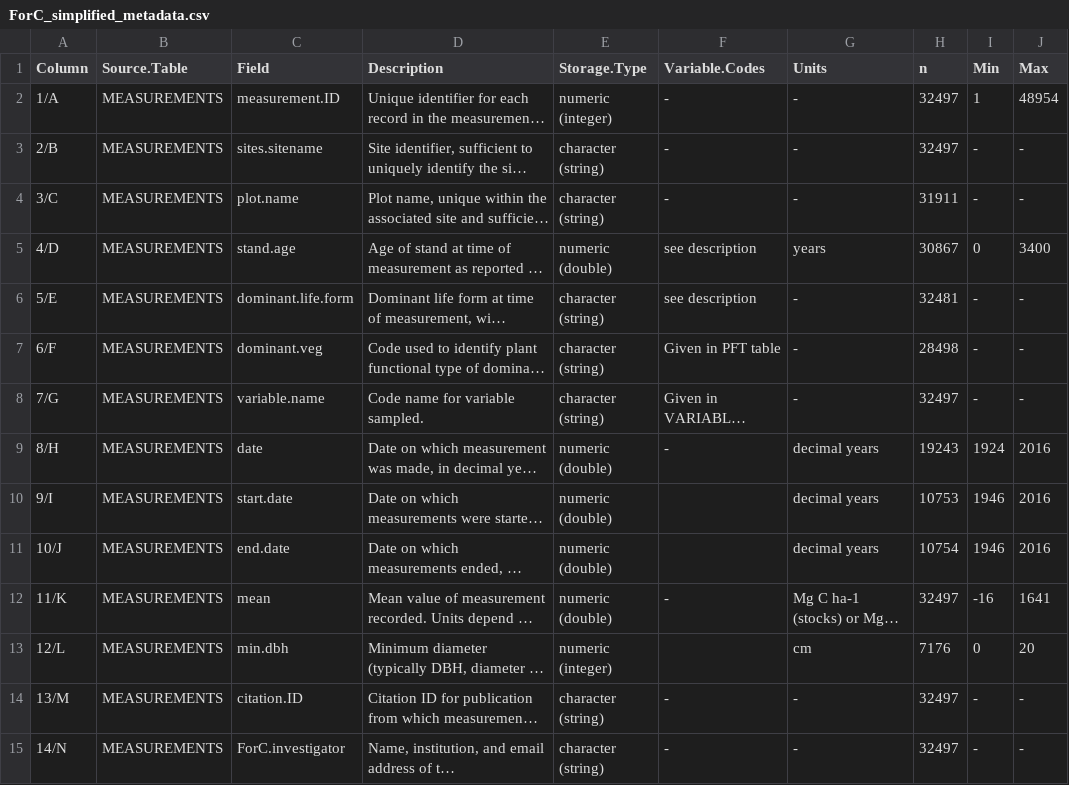
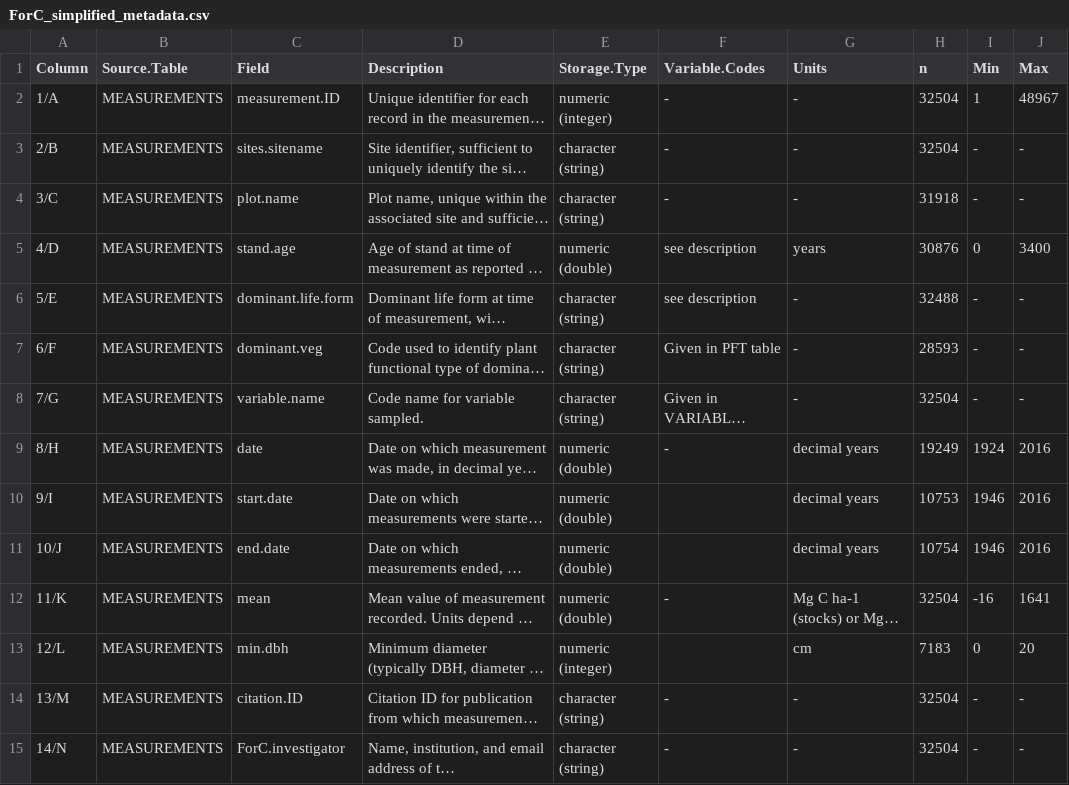
Before and after one commit to forc-db/ForC, a CSV file: ForC_simplified/ForC_simplified_metadata.csv, drawn as a sheet; only a part is shown; long unchanged cells end in …; the diff covers the shown part only; the diff names each change by its address in the sheet, - before the commit and + after, or states it on an @@ line.

Commit message:
Update ForC_simplified_metadata.csv

```diff
--- a/ForC_simplified/ForC_simplified_metadata.csv
+++ b/ForC_simplified/ForC_simplified_metadata.csv
-H2:H3 (n): 32497
+H2:H3 (n): 32504
-J2 (Max): 48954
+J2 (Max): 48967
-H4 (n): 31911
+H4 (n): 31918
-H5 (n): 30867
+H5 (n): 30876
-H6 (n): 32481
+H6 (n): 32488
-H7 (n): 28498
+H7 (n): 28593
-H8 (n): 32497
+H8 (n): 32504
-H9 (n): 19243
+H9 (n): 19249
-H12 (n): 32497
+H12 (n): 32504
-H13 (n): 7176
+H13 (n): 7183
-H14:H15 (n): 32497
+H14:H15 (n): 32504
```
Also changed, not shown: 20 edited cells elsewhere in this file.
